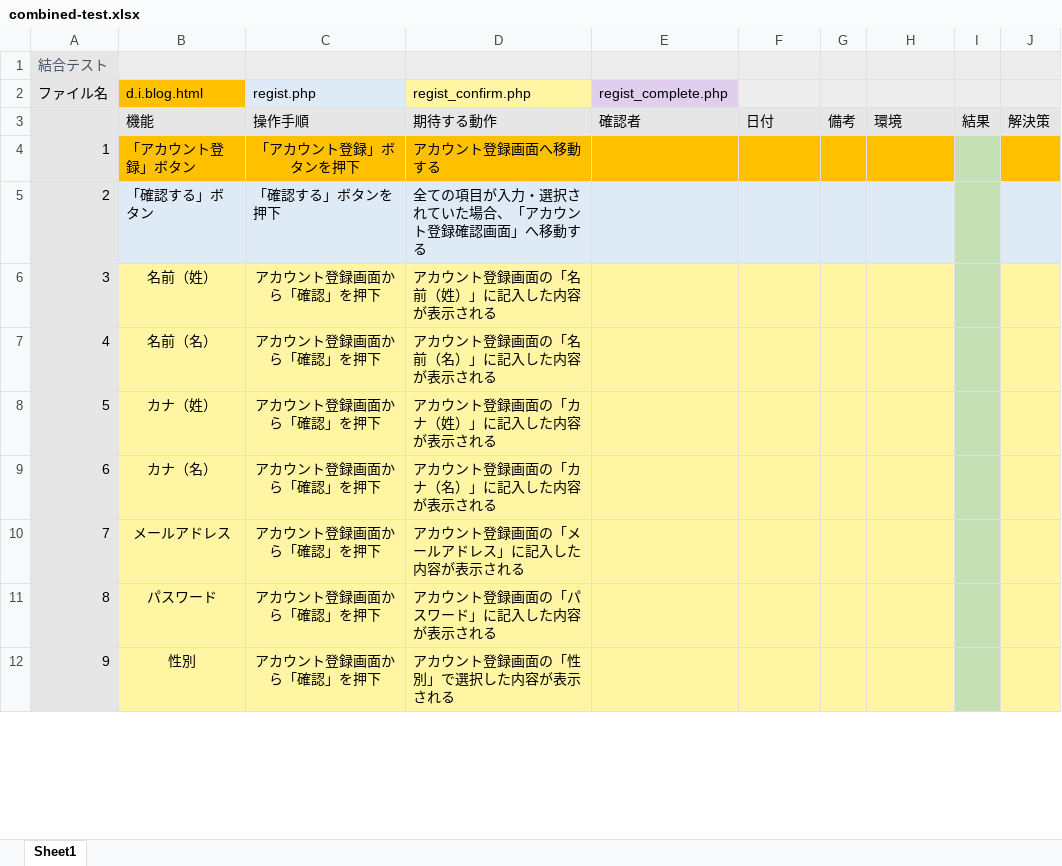
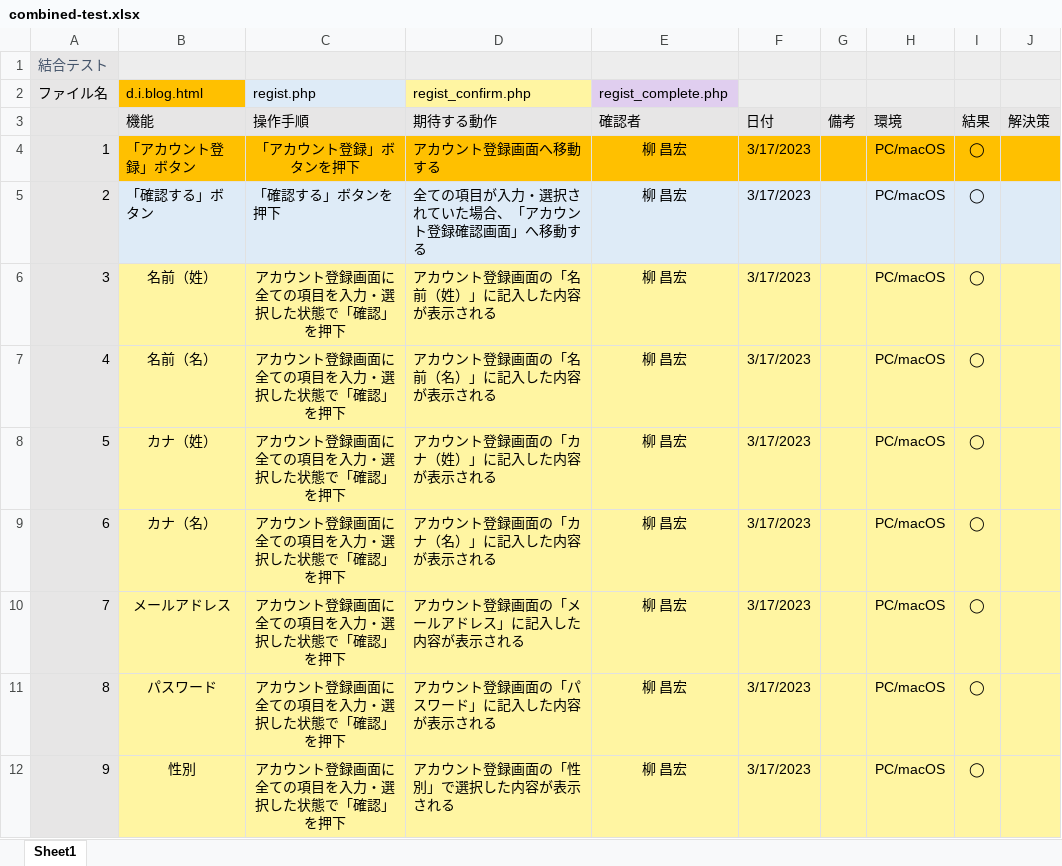
Before and after one commit to yanagitch/programming-practice, an Excel workbook: registration/combined-test.xlsx, sheet Sheet1, drawn as a sheet; only a part is shown; values as stored, in another font and other column widths than the file's, no borders; the diff covers the shown part only; the diff names each change by its address in the sheet, - before the commit and + after, or states it on an @@ line.

Commit message:
2023/03/20

```diff
--- a/registration/combined-test.xlsx (sheet Sheet1)
+++ b/registration/combined-test.xlsx (sheet Sheet1)
-E4:E12 (regist_complete.php): (empty)
+E4:E12 (regist_complete.php): 柳 昌宏
-F4:F12: (empty)
+F4:F12: 3/17/2023
-H4:H12: (empty)
+H4:H12: PC/macOS
-I4:I12: (empty)
+I4:I12: ◯
-I4 fill: #C5E0B4
+I4 fill: #FFC000
-I5 fill: #C5E0B4
+I5 fill: #DEEBF7
-C6:C12 (regist.php): アカウント登録画面から「確認」を押下
+C6:C12 (regist.php): アカウント登録画面に全ての項目を入力・選択した状態で「確認」を押下
-I6:I12 fill: #C5E0B4
+I6:I12 fill: #FFF5A2
```
Also changed, not shown: 42 edited cells and cell formats elsewhere in this sheet.
